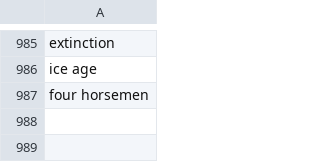
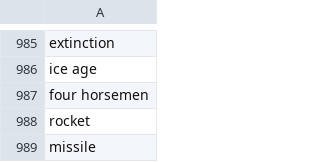
Before and after one commit to mommychan/Paint-A-Word, a CSV file: src/main/assets/wordslist.csv, drawn as a sheet; only a part is shown, gaps mark what is left out.

Commit message:
Added 2 words

```diff
--- a/src/main/assets/wordslist.csv
+++ b/src/main/assets/wordslist.csv
@@ -987 +987,3 @@ ice age
 four horsemen
+rocket
+missile
```
